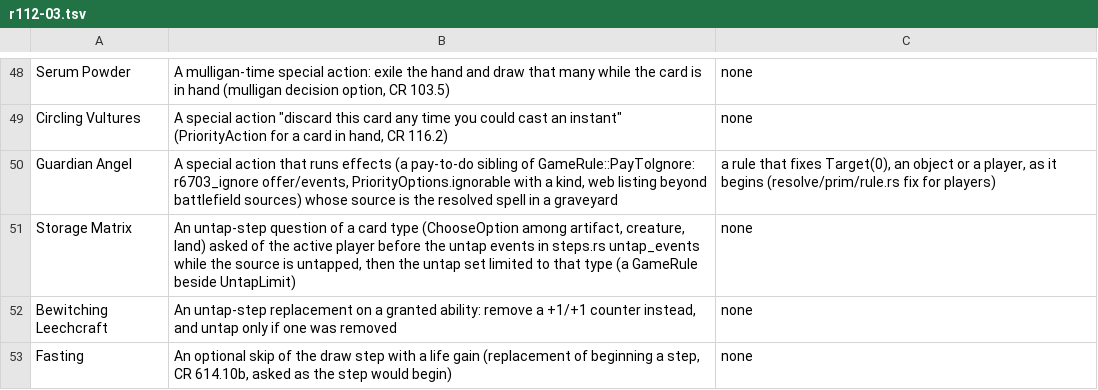
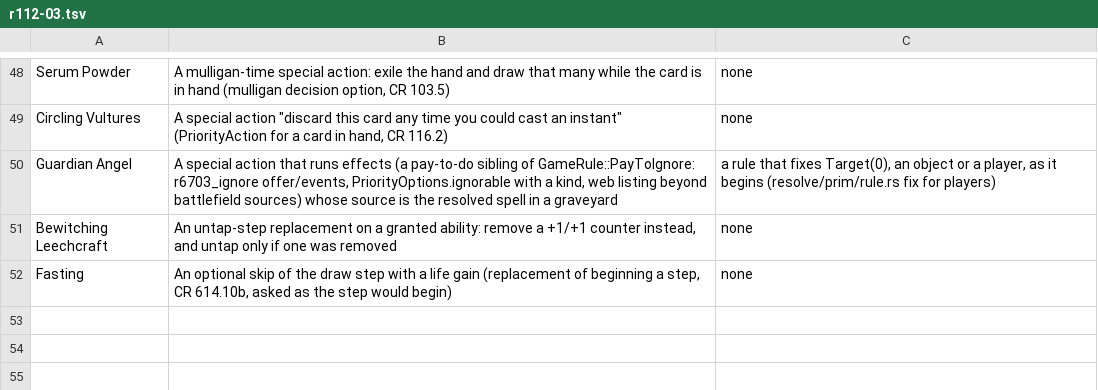
Before and after one commit to Clusterforgers/magic, a TSV file: blockers/r112-03.tsv, drawn as a sheet; only a part is shown, gaps mark what is left out.

Commit message:
done: r112-03 Storage Matrix plays automatically: an untap step that untaps one chosen card type (GameRule::R112UntapChosenType, Event::R112UntapTypeChosen, CR 502.3); 5 listed cards automatic in all, 52 left in blockers/r112-03.tsv; Shared Fate not built (per-exiler record and per-player play permission, design in the blockers file)

```diff
--- a/blockers/r112-03.tsv
+++ b/blockers/r112-03.tsv
@@ -50,3 +50,2 @@ Circling Vultures	A special action "discard this card any time you could cast an
 Guardian Angel	A special action that runs effects (a pay-to-do sibling of GameRule::PayToIgnore: r6703_ignore offer/events, PriorityOptions.ignorable with a kind, web listing beyond battlefield sources) whose source is the resolved spell in a graveyard	a rule that fixes Target(0), an object or a player, as it begins (resolve/prim/rule.rs fix for players)
-Storage Matrix	An untap-step question of a card type (ChooseOption among artifact, creature, land) asked of the active player before the untap events in steps.rs untap_events while the source is untapped, then the untap set limited to that type (a GameRule beside UntapLimit)	none
 Bewitching Leechcraft	An untap-step replacement on a granted ability: remove a +1/+1 counter instead, and untap only if one was removed	none
```
Also changed, not shown: 26 other files.
